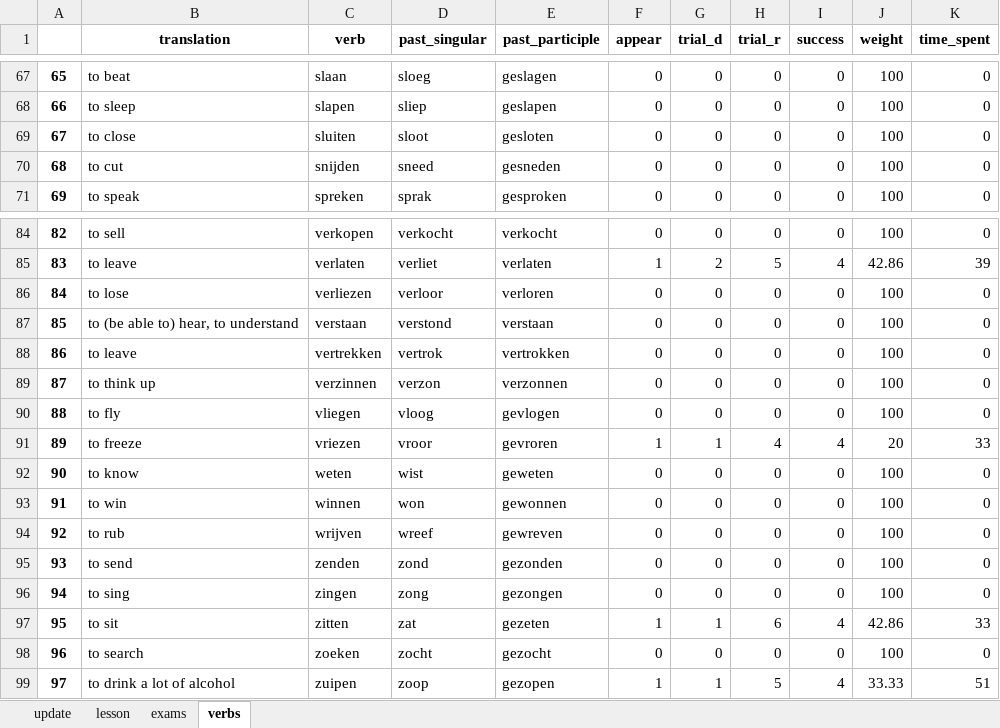
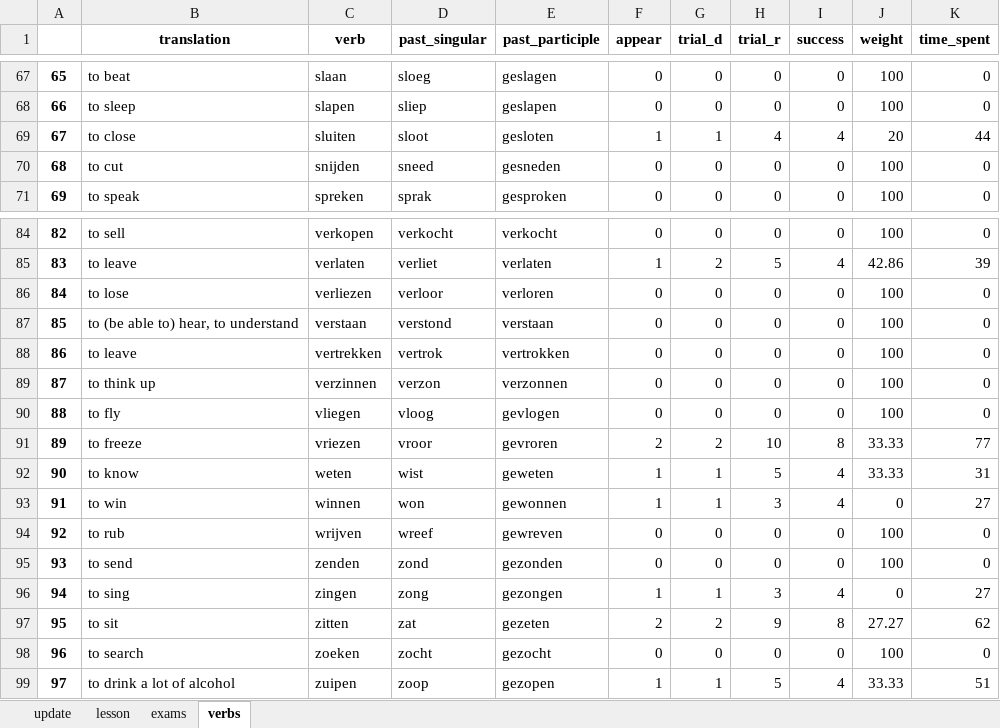
Before and after one commit to alexey198631/hobby_dutch_project, an Excel workbook: data_files/dutch.xlsx, sheet verbs, drawn as a sheet; only a part is shown, gaps mark what is left out; values as stored, in another font and other column widths than the file's, no borders; the diff covers the shown part only; the diff names each change by its address in the sheet, - before the commit and + after, or states it on an @@ line.

```diff
--- a/data_files/dutch.xlsx (sheet verbs)
+++ b/data_files/dutch.xlsx (sheet verbs)
-F69 (appear): 0
+F69 (appear): 1
-G69 (trial_d): 0
+G69 (trial_d): 1
-H69 (trial_r): 0
+H69 (trial_r): 4
-I69 (success): 0
+I69 (success): 4
-J69 (weight): 100
+J69 (weight): 20
-K69 (time_spent): 0
+K69 (time_spent): 44
-F91 (appear): 1
+F91 (appear): 2
-G91 (trial_d): 1
+G91 (trial_d): 2
-H91 (trial_r): 4
+H91 (trial_r): 10
-I91 (success): 4
+I91 (success): 8
-J91 (weight): 20
+J91 (weight): 33.33
-K91 (time_spent): 33
+K91 (time_spent): 77
-F92:F93 (appear): 0
+F92:F93 (appear): 1
-G92:G93 (trial_d): 0
+G92:G93 (trial_d): 1
-H92 (trial_r): 0
+H92 (trial_r): 5
-I92:I93 (success): 0
+I92:I93 (success): 4
-J92 (weight): 100
+J92 (weight): 33.33
-K92 (time_spent): 0
+K92 (time_spent): 31
-H93 (trial_r): 0
+H93 (trial_r): 3
-J93 (weight): 100
+J93 (weight): 0
-K93 (time_spent): 0
+K93 (time_spent): 27
-F96 (appear): 0
+F96 (appear): 1
-G96 (trial_d): 0
+G96 (trial_d): 1
-H96 (trial_r): 0
+H96 (trial_r): 3
-I96 (success): 0
+I96 (success): 4
-J96 (weight): 100
+J96 (weight): 0
-K96 (time_spent): 0
+K96 (time_spent): 27
-F97 (appear): 1
+F97 (appear): 2
-G97 (trial_d): 1
+G97 (trial_d): 2
-H97 (trial_r): 6
+H97 (trial_r): 9
-I97 (success): 4
+I97 (success): 8
-J97 (weight): 42.86
+J97 (weight): 27.27
-K97 (time_spent): 33
+K97 (time_spent): 62
```
Also changed, not shown: 84 edited cells elsewhere in this sheet, sheet update, sheet lesson.
